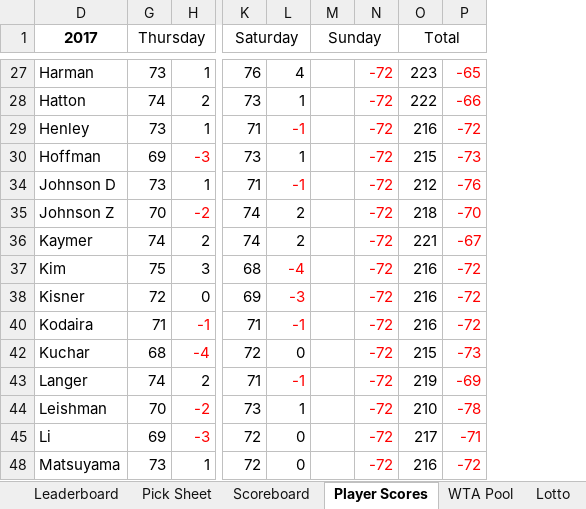
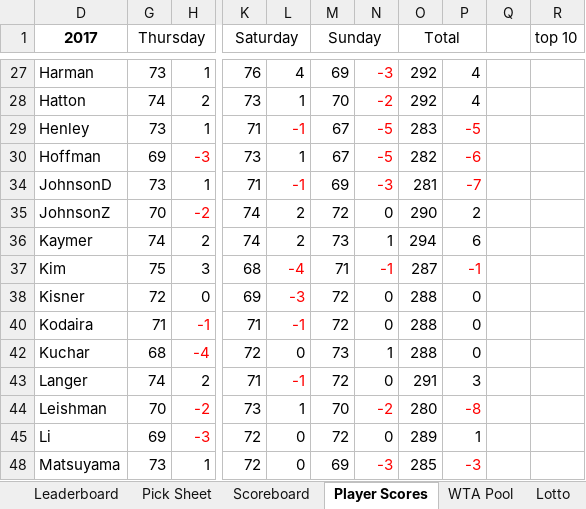
Before and after one commit to mikes-org/golfmanager, an Excel workbook: data/Masters_2018_Picks.xlsx, sheet Player Scores, drawn as a sheet; only a part is shown, gaps mark what is left out; values as stored, in another font and other column widths than the file's, no borders; charts and pictures not drawn; removed rows and columns are numbered as before the commit, all else as after; the diff covers the shown part only; the diff names each change by its address in the sheet, - before the commit and + after, or states it on an @@ line.

```diff
--- a/data/Masters_2018_Picks.xlsx (sheet Player Scores)
+++ b/data/Masters_2018_Picks.xlsx (sheet Player Scores)
-column N, rows 27-48: all -72
+column N, rows 27-48: -3 | -2 | -5 | -5 | -3 | 0 | 1 | -1 | 0 | 0 | 1 | 0 | -2 | 0 | -3
-column P, rows 27-48: -65 | -66 | -72 | -73 | -76 | -70 | -67 | -72 | -72 | -72 | -73 | -69 | -78 | -71 | -72
+column P, rows 27-48: 4 | 4 | -5 | -6 | -7 | 2 | 6 | -1 | 0 | 0 | 0 | 3 | -8 | 1 | -3
+column Q, empty
+column R (top 10), empty
-M27 (Sunday): (empty)
+M27 (Sunday): 69
-O27 (Total): 223
+O27 (Total): 292
-M28 (Sunday): (empty)
+M28 (Sunday): 70
-O28 (Total): 222
+O28 (Total): 292
-M29:M30 (Sunday): (empty)
+M29:M30 (Sunday): 67
-O29 (Total): 216
+O29 (Total): 283
-O30 (Total): 215
+O30 (Total): 282
-D34 (2017): Johnson D
+D34 (2017): JohnsonD
-M34 (Sunday): (empty)
+M34 (Sunday): 69
-O34 (Total): 212
+O34 (Total): 281
-D35 (2017): Johnson Z
+D35 (2017): JohnsonZ
-M35 (Sunday): (empty)
+M35 (Sunday): 72
-O35 (Total): 218
+O35 (Total): 290
-M36 (Sunday): (empty)
+M36 (Sunday): 73
-O36 (Total): 221
+O36 (Total): 294
-M37 (Sunday): (empty)
+M37 (Sunday): 71
-O37 (Total): 216
+O37 (Total): 287
-M38 (Sunday): (empty)
+M38 (Sunday): 72
-O38 (Total): 216
+O38 (Total): 288
-M40 (Sunday): (empty)
+M40 (Sunday): 72
-O40 (Total): 216
+O40 (Total): 288
-M42 (Sunday): (empty)
+M42 (Sunday): 73
-O42 (Total): 215
+O42 (Total): 288
-M43 (Sunday): (empty)
+M43 (Sunday): 72
-O43 (Total): 219
+O43 (Total): 291
-M44 (Sunday): (empty)
+M44 (Sunday): 70
-O44 (Total): 210
+O44 (Total): 280
-M45 (Sunday): (empty)
+M45 (Sunday): 72
-O45 (Total): 217
+O45 (Total): 289
-M48 (Sunday): (empty)
+M48 (Sunday): 69
-O48 (Total): 216
+O48 (Total): 285
```
Also changed, not shown: 77 edited cells elsewhere in this sheet, sheet Scoreboard, sheet WTA Pool, sheet Leaderboard, sheet Pick Sheet, sheet Tee time Game, hidden cells, charts or pictures, 1 other file.
